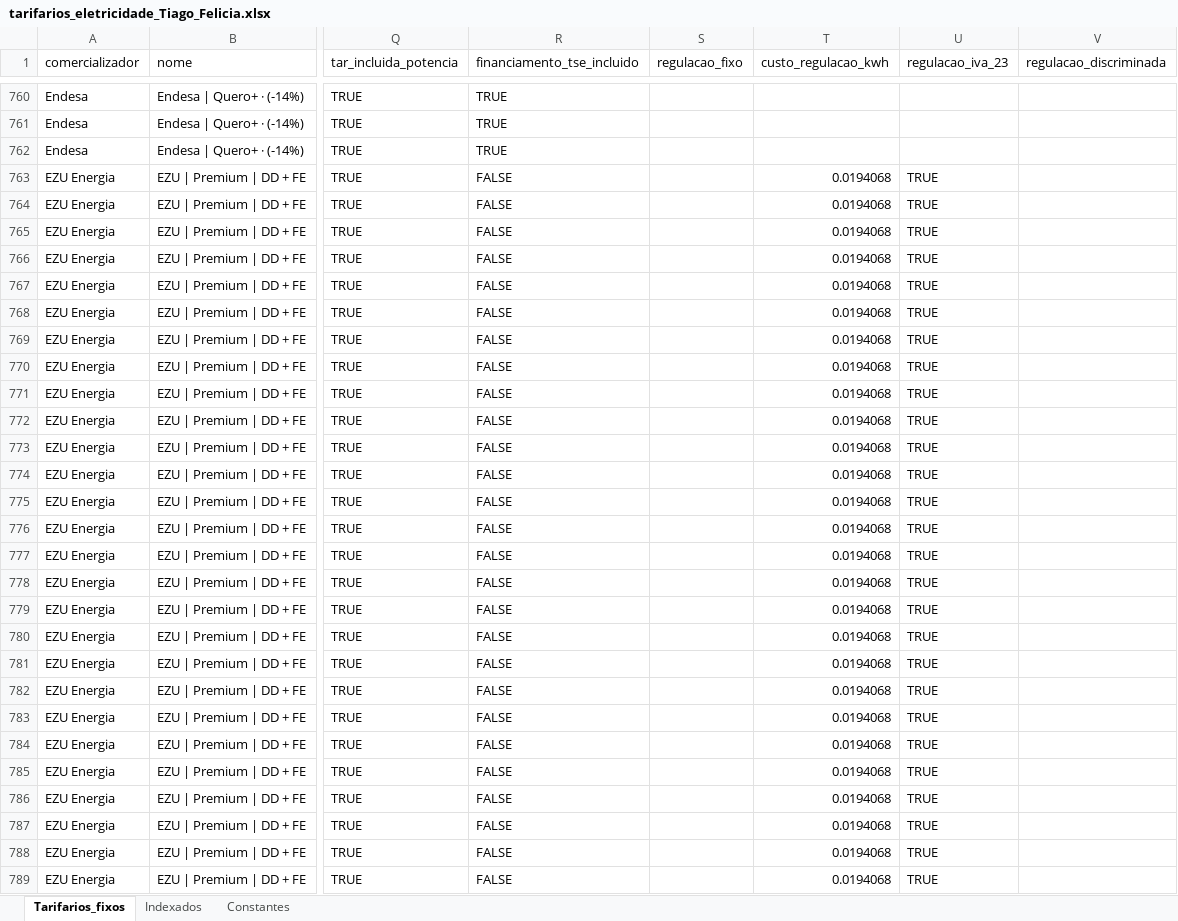
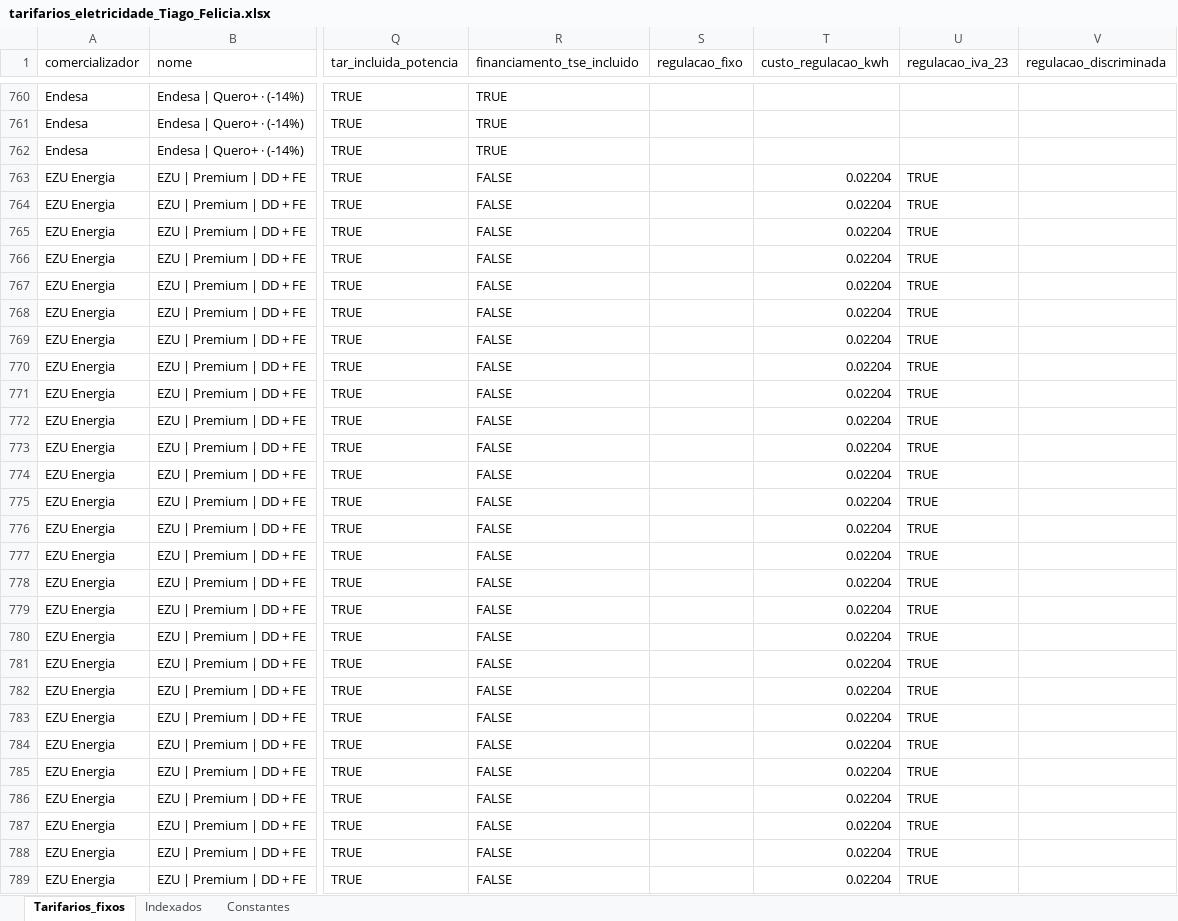
Before and after one commit to tiagofelicia/dados-energia, an Excel workbook: data/simuladores/simulador-tarifarios-eletricidade/tarifarios_eletricidade_Tiago_Felicia.xlsx, sheet Tarifarios_fixos, drawn as a sheet; only a part is shown, gaps mark what is left out; values as stored, in another font and other column widths than the file's, no borders; the diff covers the shown part only; the diff names each change by its address in the sheet, - before the commit and + after, or states it on an @@ line.

Commit message:
Add files via upload

```diff
--- a/data/simuladores/simulador-tarifarios-eletricidade/tarifarios_eletricidade_Tiago_Felicia.xlsx (sheet Tarifarios_fixos)
+++ b/data/simuladores/simulador-tarifarios-eletricidade/tarifarios_eletricidade_Tiago_Felicia.xlsx (sheet Tarifarios_fixos)
-T763:T789 (custo_regulacao_kwh): 0.0194068
+T763:T789 (custo_regulacao_kwh): 0.02204
```
Also changed, not shown: 135 edited cells elsewhere in this sheet, sheet Indexados, sheet Constantes.
